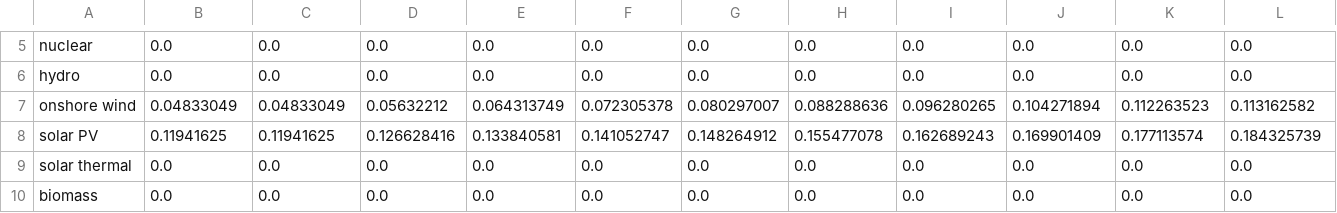
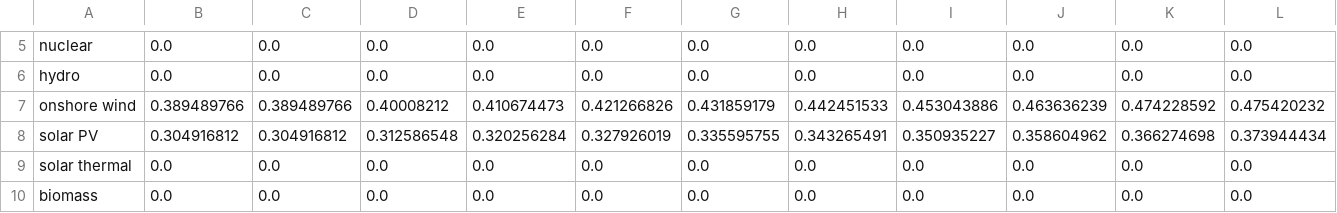
Before and after one commit to EnergyInnovation/eps-wyoming, a CSV file: InputData/elec/IiCFfNPdtTI/IiCFfNPdtTI.csv, drawn as a sheet; only a part is shown, gaps mark what is left out; removed rows and columns are numbered as before the commit, all else as after; rows hold the shown columns only; the diff names each change by its address in the sheet, - before the commit and + after, or states it on an @@ line.

```diff
--- a/InputData/elec/IiCFfNPdtTI/IiCFfNPdtTI.csv
+++ b/InputData/elec/IiCFfNPdtTI/IiCFfNPdtTI.csv
-row 7: onshore wind | 0.04833049 | 0.04833049 | 0.05632212 | 0.064313749 | 0.072305378 | 0.080297007 | 0.088288636 | 0.096280265 | 0.104271894 | 0.112263523 | 0.113162582
-row 8: solar PV | 0.11941625 | 0.11941625 | 0.126628416 | 0.133840581 | 0.141052747 | 0.148264912 | 0.155477078 | 0.162689243 | 0.169901409 | 0.177113574 | 0.184325739
+row 7: onshore wind | 0.389489766 | 0.389489766 | 0.40008212 | 0.410674473 | 0.421266826 | 0.431859179 | 0.442451533 | 0.453043886 | 0.463636239 | 0.474228592 | 0.475420232
+row 8: solar PV | 0.304916812 | 0.304916812 | 0.312586548 | 0.320256284 | 0.327926019 | 0.335595755 | 0.343265491 | 0.350935227 | 0.358604962 | 0.366274698 | 0.373944434
```
Also changed, not shown: 2 other files.
